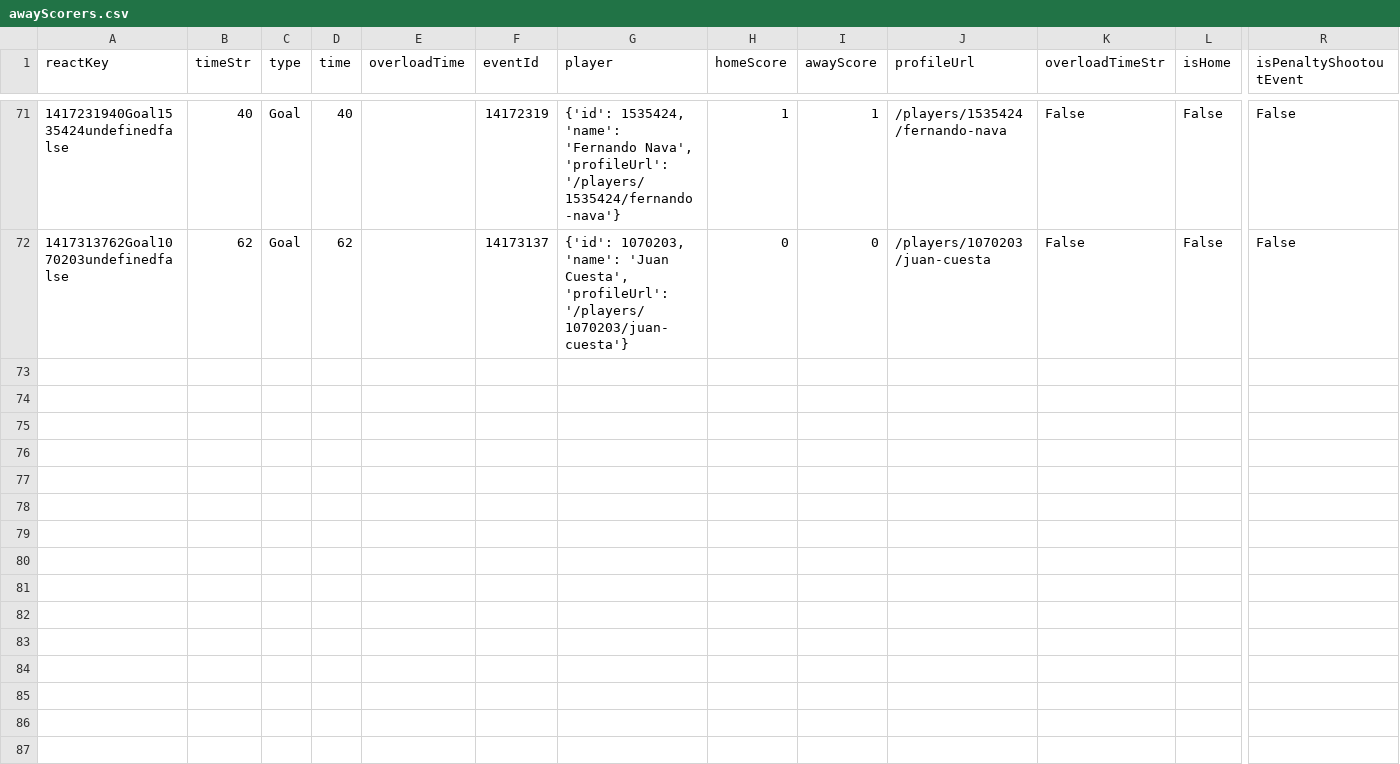
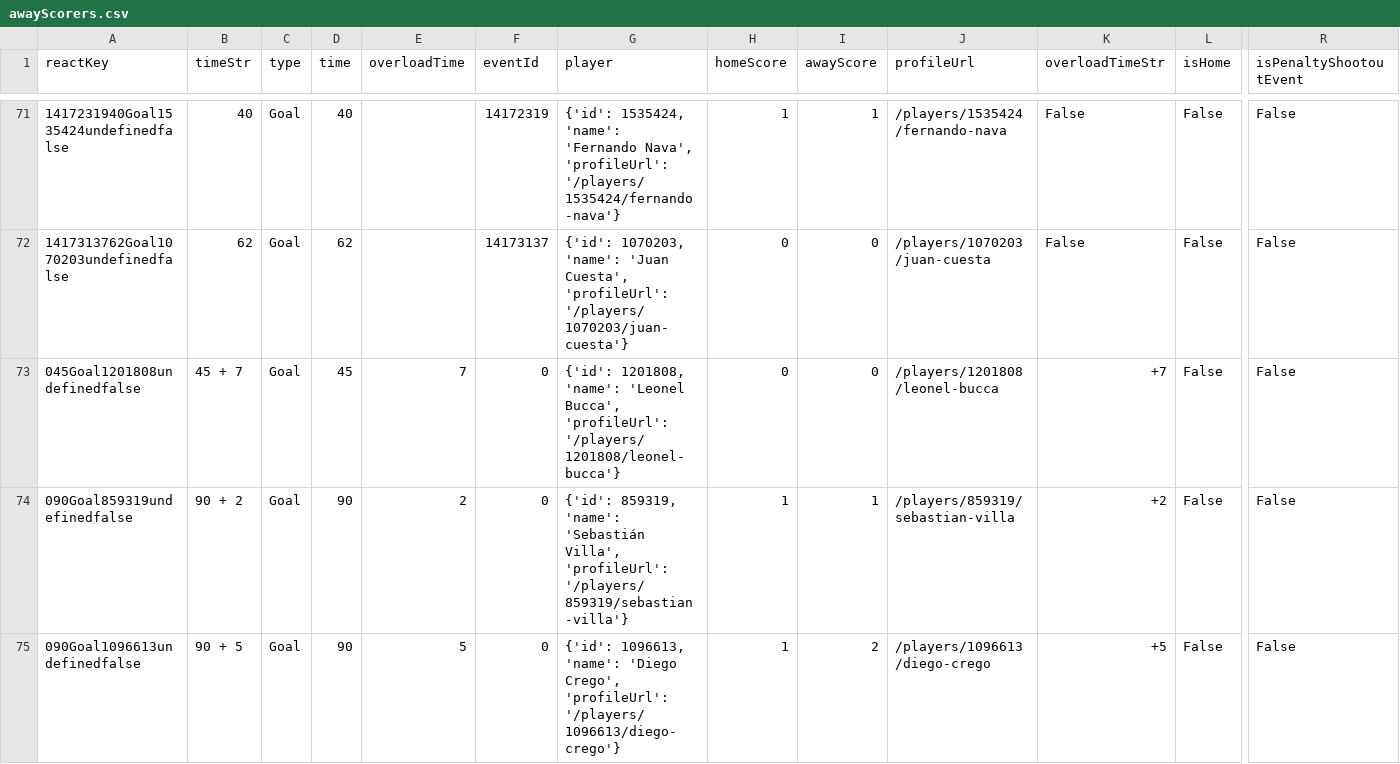
Before and after one commit to bolaxel/wcup26, a CSV file: goals/csv/awayScorers.csv, drawn as a sheet; only a part is shown, gaps mark what is left out; rows hold the shown columns only; the diff names each change by its address in the sheet, - before the commit and + after, or states it on an @@ line.

Commit message:
bolivar ind round 6

```diff
--- a/goals/csv/awayScorers.csv
+++ b/goals/csv/awayScorers.csv
+row 73: 045Goal1201808undefinedfalse | 45 + 7 | Goal | 45 | 7 | 0 | {'id': 1201808, 'name': 'Leonel Bucca', 'profileUrl': '/players/1201808/leonel-bucca'} | 0 | 0 | /players/1201808/leonel-bucca | +7 | False | False
+row 74: 090Goal859319undefinedfalse | 90 + 2 | Goal | 90 | 2 | 0 | {'id': 859319, 'name': 'Sebastián Villa', 'profileUrl': '/players/859319/sebastian-villa'} | 1 | 1 | /players/859319/sebastian-villa | +2 | False | False
+row 75: 090Goal1096613undefinedfalse | 90 + 5 | Goal | 90 | 5 | 0 | {'id': 1096613, 'name': 'Diego Crego', 'profileUrl': '/players/1096613/diego-crego'} | 1 | 2 | /players/1096613/diego-crego | +5 | False | False
```
Also changed, not shown: goals/csv/homeScorers.csv, matchStats/csv/fotmob_match_stats.csv, 5 other files.
